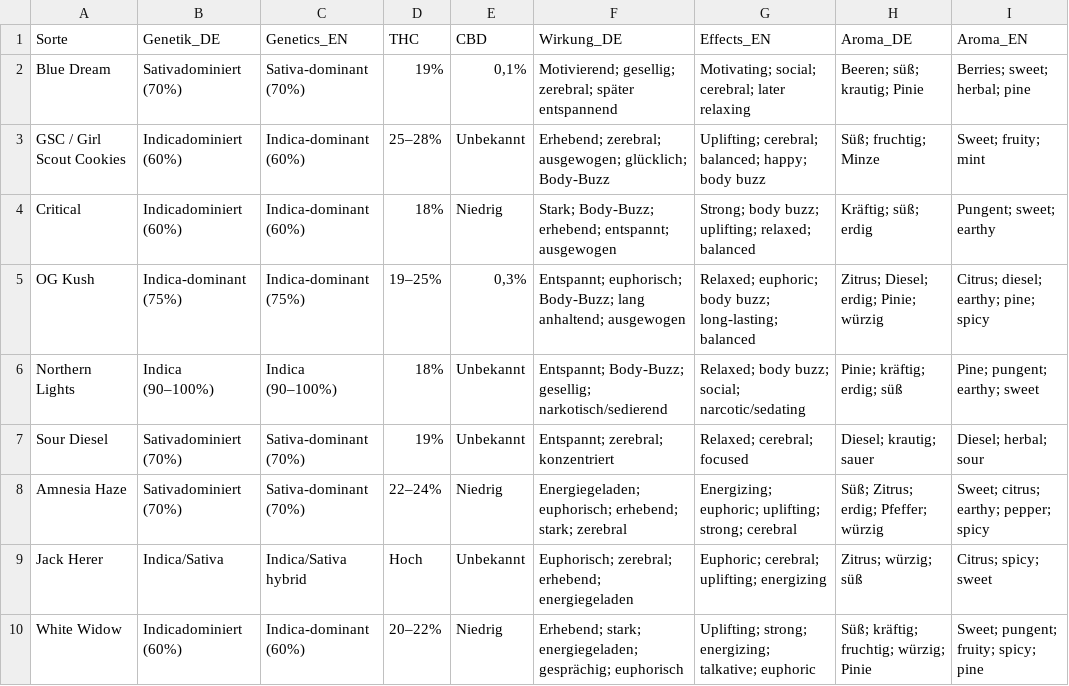
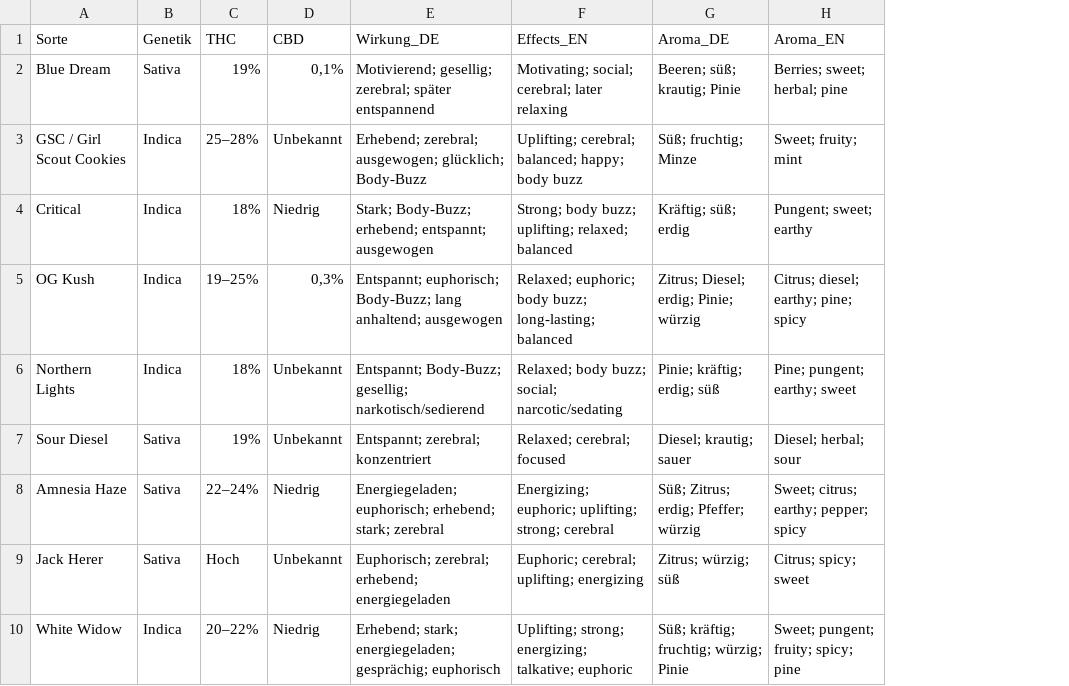
Before and after one commit to syschelle/growtent-backend, a CSV file: data/strains.csv, drawn as a sheet; only a part is shown; removed rows and columns are numbered as before the commit, all else as after; the diff names each change by its address in the sheet, - before the commit and + after, or states it on an @@ line.

Commit message:
feat(strains): simplify genetics classification

```diff
--- a/data/strains.csv
+++ b/data/strains.csv
-column B (Genetik_DE), rows 2-10: Sativadominiert (70%) | Indicadominiert (60%) | Indicadominiert (60%) | Indica-dominant (75%) | Indica (90–100%) | Sativadominiert (70%) | Sativadominiert (70%) | Indica/Sativa | Indicadominiert (60%)
-column C (Genetics_EN), rows 2-10: Sativa-dominant (70%) | Indica-dominant (60%) | Indica-dominant (60%) | Indica-dominant (75%) | Indica (90–100%) | Sativa-dominant (70%) | Sativa-dominant (70%) | Indica/Sativa hybrid | Indica-dominant (60%)
+column B (Genetik), rows 2-10: Sativa | Indica | Indica | Indica | Indica | Sativa | Sativa | Sativa | Indica
```
Also changed, not shown: 8 other files.
